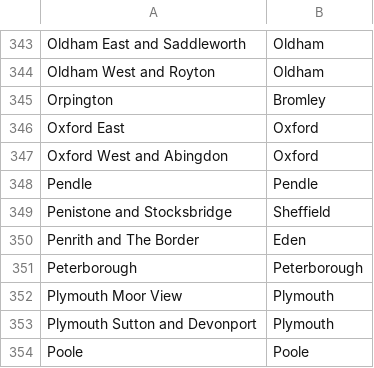
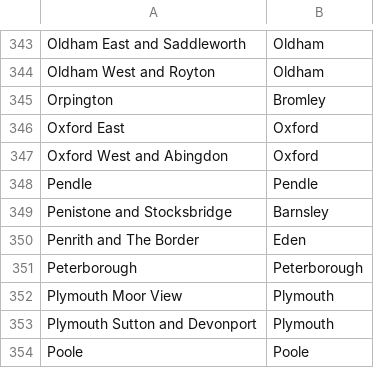
Before and after one commit to edgorman/Property-Fundamentals, a CSV file: data/external/school_ratings/constituency_to_local_authority_mapping.csv, drawn as a sheet; only a part is shown, gaps mark what is left out.

Commit message:
test

```diff
--- a/data/external/school_ratings/constituency_to_local_authority_mapping.csv
+++ b/data/external/school_ratings/constituency_to_local_authority_mapping.csv
@@ -348,3 +348,3 @@ Oxford West and Abingdon,Oxford
 Pendle,Pendle
-Penistone and Stocksbridge,Sheffield
+Penistone and Stocksbridge,Barnsley
 Penrith and The Border,Eden
```
